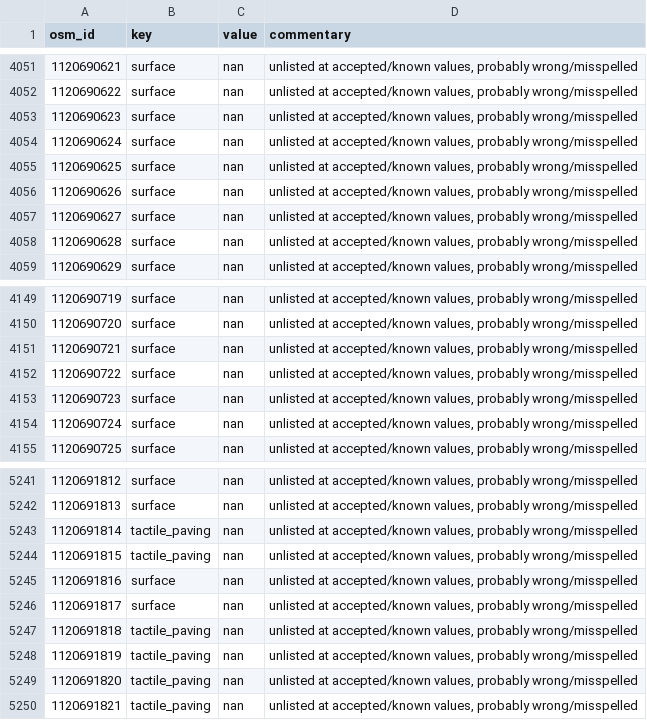
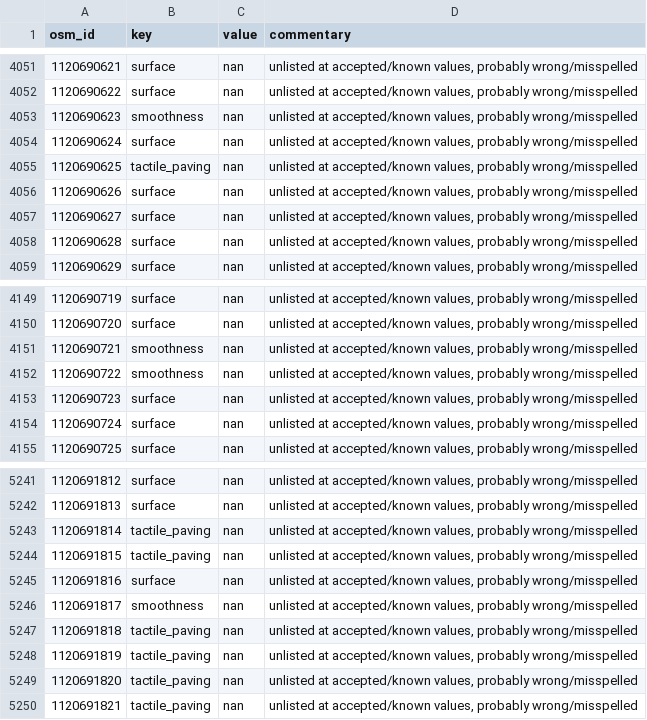
Before and after one commit to kauevestena/opensidewalkmap_beta, a CSV file: quality_check/tables/wrong_mispelled_or_unlisted_values_sidewalks.csv, drawn as a sheet; only a part is shown, gaps mark what is left out.

```diff
--- a/quality_check/tables/wrong_mispelled_or_unlisted_values_sidewalks.csv
+++ b/quality_check/tables/wrong_mispelled_or_unlisted_values_sidewalks.csv
@@ -4052,5 +4052,5 @@ osm_id,key,value,commentary
 1120690622,surface,nan,"unlisted at accepted/known values, probably wrong/misspelled"
-1120690623,surface,nan,"unlisted at accepted/known values, probably wrong/misspelled"
+1120690623,smoothness,nan,"unlisted at accepted/known values, probably wrong/misspelled"
 1120690624,surface,nan,"unlisted at accepted/known values, probably wrong/misspelled"
-1120690625,surface,nan,"unlisted at accepted/known values, probably wrong/misspelled"
+1120690625,tactile_paving,nan,"unlisted at accepted/known values, probably wrong/misspelled"
 1120690626,surface,nan,"unlisted at accepted/known values, probably wrong/misspelled"
@@ -4150,4 +4150,4 @@ osm_id,key,value,commentary
 1120690720,surface,nan,"unlisted at accepted/known values, probably wrong/misspelled"
-1120690721,surface,nan,"unlisted at accepted/known values, probably wrong/misspelled"
-1120690722,surface,nan,"unlisted at accepted/known values, probably wrong/misspelled"
+1120690721,smoothness,nan,"unlisted at accepted/known values, probably wrong/misspelled"
+1120690722,smoothness,nan,"unlisted at accepted/known values, probably wrong/misspelled"
 1120690723,surface,nan,"unlisted at accepted/known values, probably wrong/misspelled"
@@ -5245,3 +5245,3 @@ osm_id,key,value,commentary
 1120691816,surface,nan,"unlisted at accepted/known values, probably wrong/misspelled"
-1120691817,surface,nan,"unlisted at accepted/known values, probably wrong/misspelled"
+1120691817,smoothness,nan,"unlisted at accepted/known values, probably wrong/misspelled"
 1120691818,tactile_paving,nan,"unlisted at accepted/known values, probably wrong/misspelled"
```
Also changed, not shown: 16 other files.
